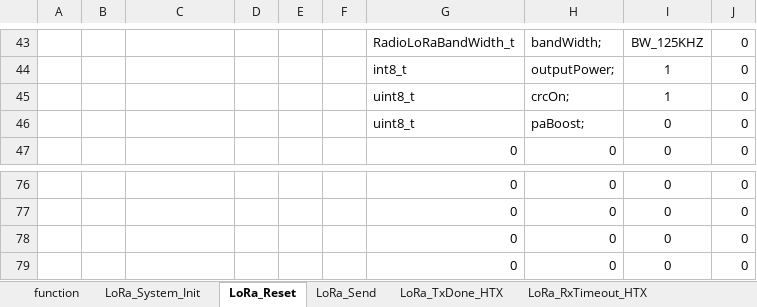
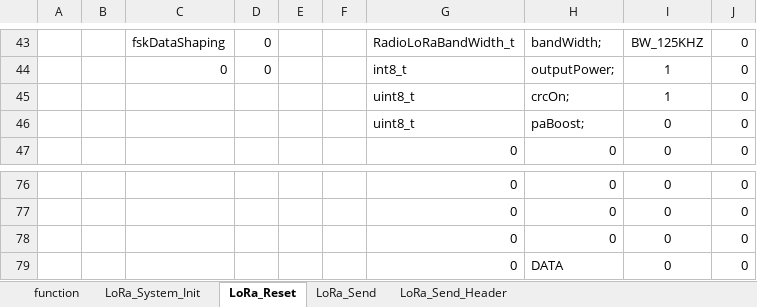
Before and after one commit to michalmendrek/Lora2019, an Excel workbook: Lora 2019v2.xlsx, sheet LoRa_Reset, drawn as a sheet; only a part is shown, gaps mark what is left out; values as stored, in another font and other column widths than the file's, no borders; the diff covers the shown part only; the diff names each change by its address in the sheet, - before the commit and + after, or states it on an @@ line.

```diff
--- a/Lora 2019v2.xlsx (sheet LoRa_Reset)
+++ b/Lora 2019v2.xlsx (sheet LoRa_Reset)
-sheet tab: LoRa_TxDone_HTX
-sheet tab: LoRa_RxTimeout_HTX
+sheet tab: LoRa_Send_Header
-C43: (empty)
+C43: fskDataShaping
-D43:D44: (empty)
+D43:D44: 0
-C44: (empty)
+C44: 0
-H79: 0
+H79: DATA
```
Also changed, not shown: 2 added rows, 2 removed rows, 2 moved rows, 29 edited cells and cell formats elsewhere in this sheet, sheet LoRa_Send, sheet LoRa_System_Init, sheet function, other sheet tabs, formulas that keep their value, 3 other files.
